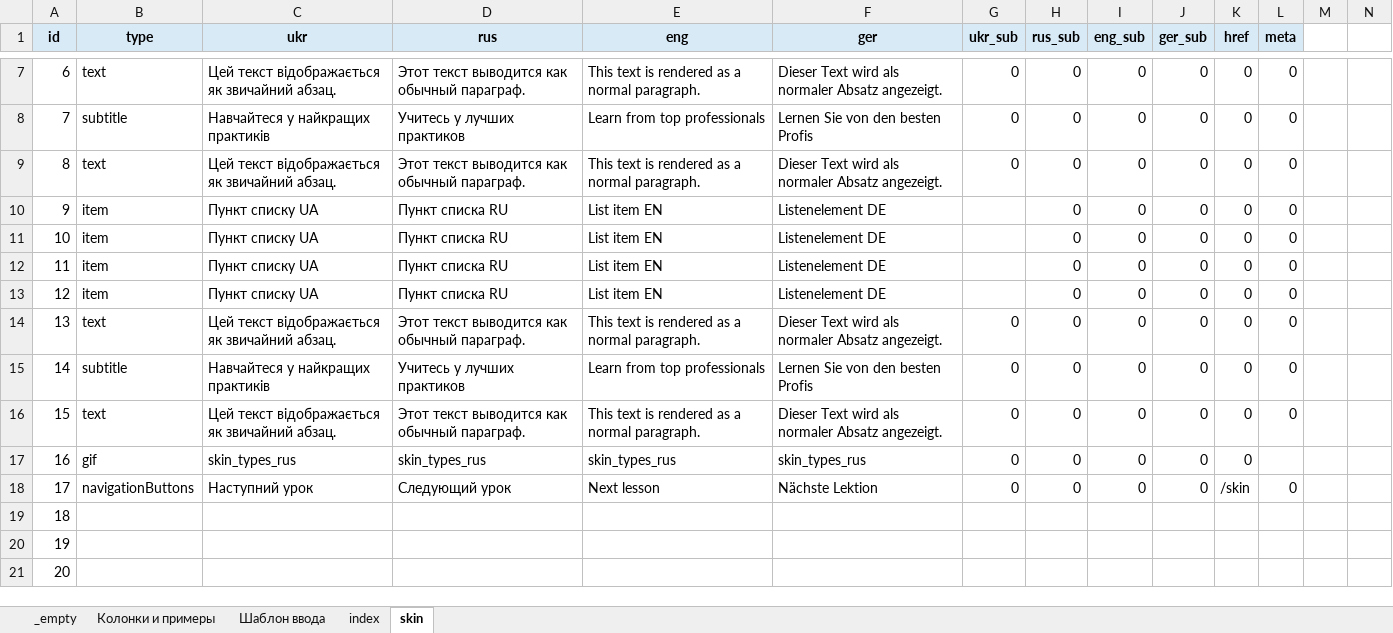
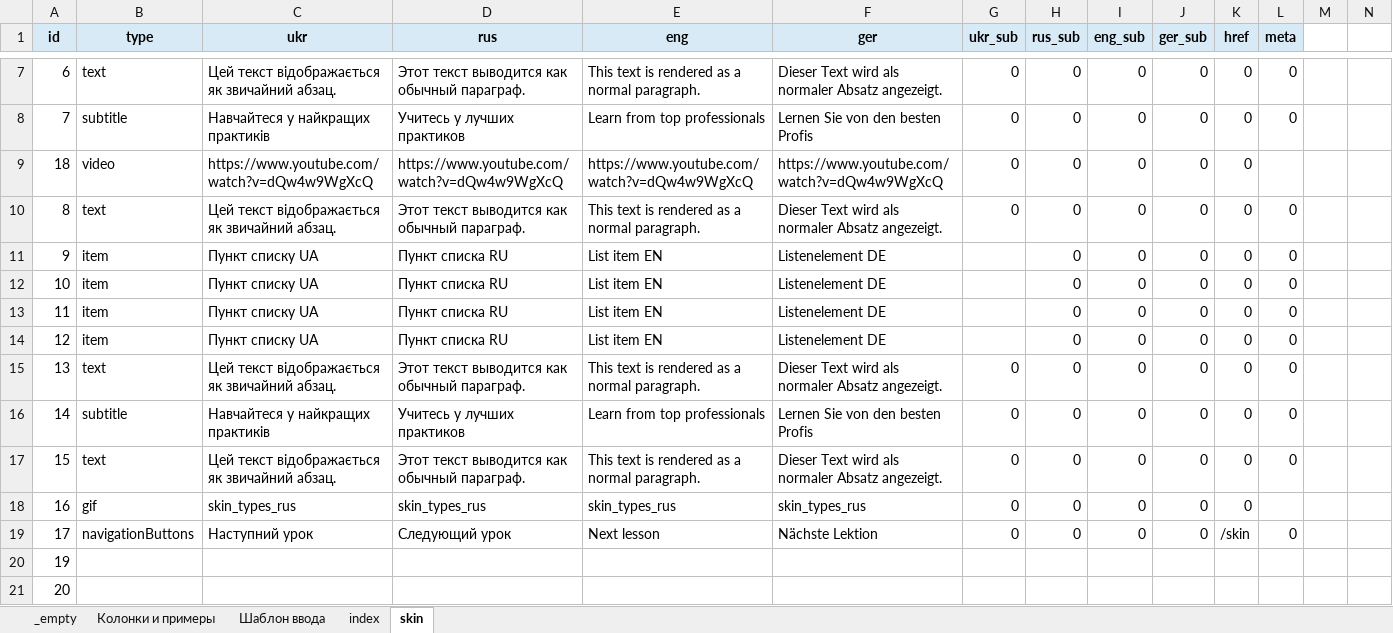
Before and after one commit to EugeneRusinsh1991/namipmu_app, an Excel workbook: src/content/content.xlsx, sheet skin, drawn as a sheet; only a part is shown, gaps mark what is left out; values as stored, in another font and other column widths than the file's, no borders; conditional formats not drawn; removed rows and columns are numbered as before the commit, all else as after; the diff names each change by its address in the sheet, - before the commit and + after, or states it on an @@ line.

```diff
--- a/src/content/content.xlsx (sheet skin)
+++ b/src/content/content.xlsx (sheet skin)
+row 9: 18 | video | https://www.youtube.com/watch?v=dQw4w9WgXcQ | https://www.youtube.com/watch?v=dQw4w9WgXcQ | https://www.youtube.com/watch?v=dQw4w9WgXcQ | https://www.youtube.com/watch?v=dQw4w9WgXcQ | 0 | 0 | 0 | 0 | 0
-row 19: 18
```
Also changed, not shown: formulas that keep their value, 8 other files.
